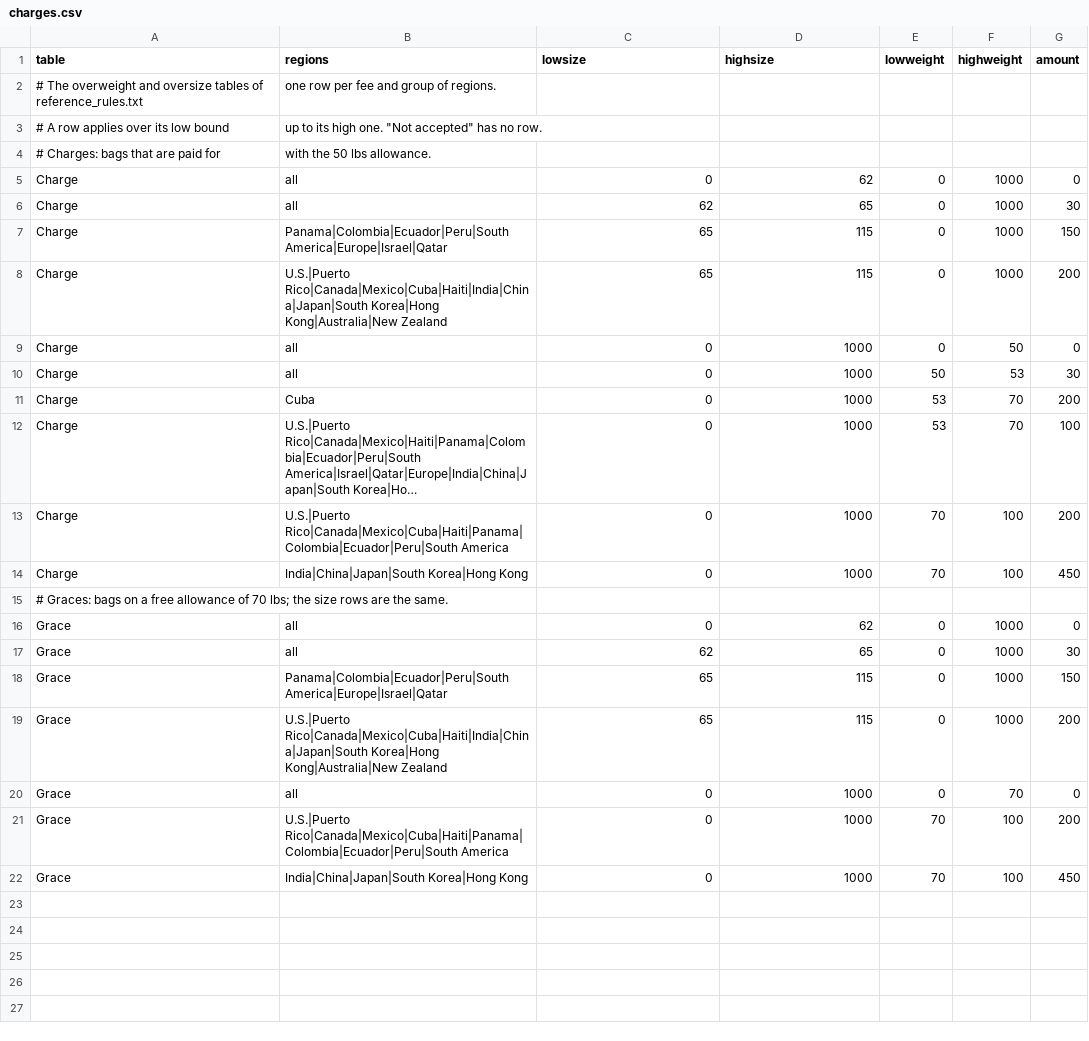
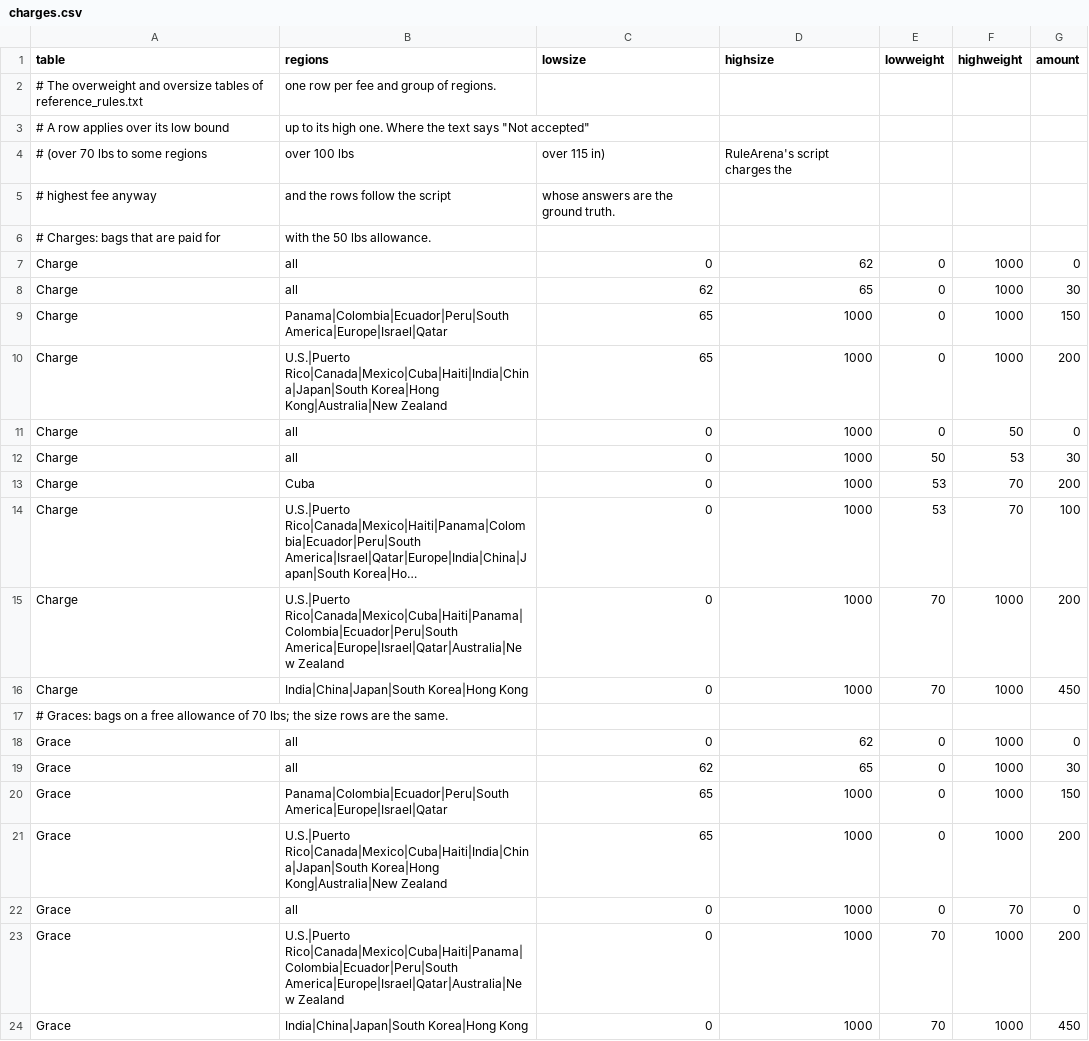
Before and after one commit to swalla02/suture, a CSV file: eval/rules/airline/suture/charges.csv, drawn as a sheet; long unchanged cells end in …; addresses are those after the commit; the diff names each change by its address in the sheet, - before the commit and + after, or states it on an @@ line.

```diff
--- a/eval/rules/airline/suture/charges.csv
+++ b/eval/rules/airline/suture/charges.csv
-B3 (regions): …high one. "Not accepted" has no row.
+B3 (regions): …high one. Where the text says "Not accepted"
+row 4: # (over 70 lbs to some regions | over 100 lbs | over 115 in) | RuleArena's script charges the
+row 5: # highest fee anyway | and the rows follow the script | whose answers are the ground truth.
-D9:D10 (highsize): 115
+D9:D10 (highsize): 1000
-B15 (regions): U.S.|Puerto Rico|Canada|Mexico|Cuba|Haiti|Panama|Colombia|Ecuador|Peru|South America
+B15 (regions): U.S.|Puerto Rico|Canada|Mexico|Cuba|Haiti|Panama|Colombia|Ecuador|Peru|South America|Europe|Israel|Qatar|Australia|New Zealand
-F15:F16 (highweight): 100
+F15:F16 (highweight): 1000
-D20:D21 (highsize): 115
+D20:D21 (highsize): 1000
-B23 (regions): U.S.|Puerto Rico|Canada|Mexico|Cuba|Haiti|Panama|Colombia|Ecuador|Peru|South America
+B23 (regions): U.S.|Puerto Rico|Canada|Mexico|Cuba|Haiti|Panama|Colombia|Ecuador|Peru|South America|Europe|Israel|Qatar|Australia|New Zealand
-F23:F24 (highweight): 100
+F23:F24 (highweight): 1000
```
Also changed, not shown: eval/rules/airline/results/dev.csv, eval/rules/airline/results/test.csv, 6 other files.
